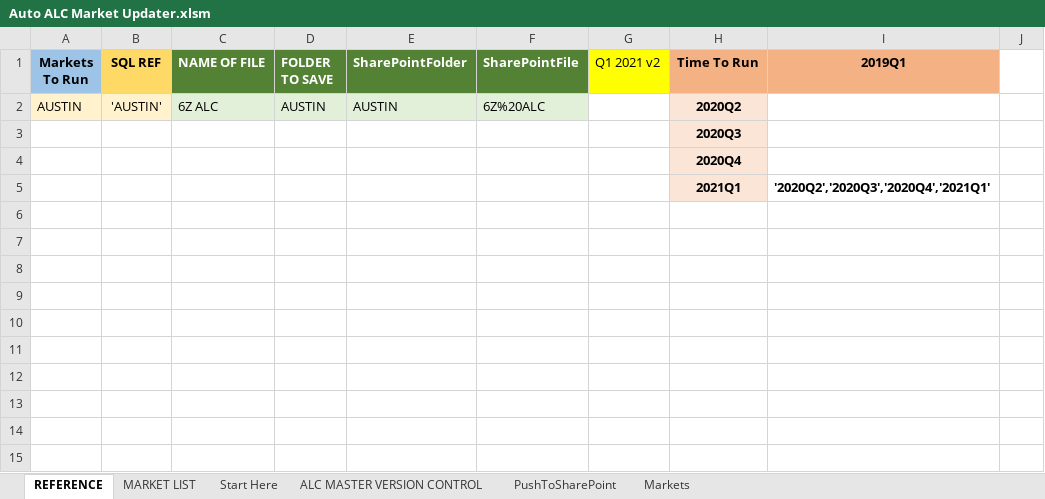
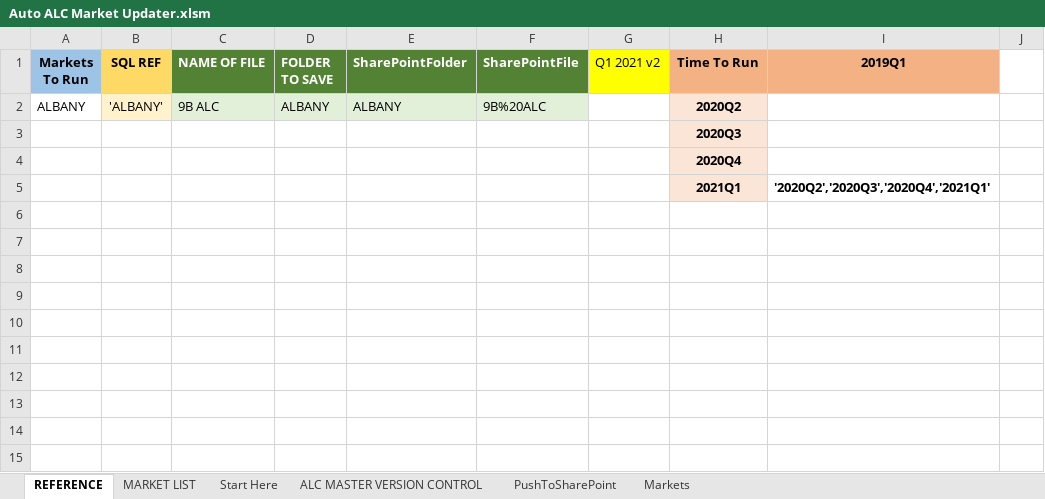
Before and after one commit to Ushadevi-velusamy/ALC, an Excel workbook: Auto ALC Market Updater.xlsm, sheet REFERENCE, drawn as a sheet; only a part is shown; values as stored, in another font and other column widths than the file's, no borders; the diff names each change by its address in the sheet, - before the commit and + after, or states it on an @@ line.

```diff
--- a/Auto ALC Market Updater.xlsm (sheet REFERENCE)
+++ b/Auto ALC Market Updater.xlsm (sheet REFERENCE)
-A2 (Markets To Run): AUSTIN
+A2 (Markets To Run): ALBANY
-A2 fill: #FFF2CC
+A2 fill: none
-B2 (SQL REF): 'AUSTIN'
+B2 (SQL REF): 'ALBANY'
-C2 (NAME OF FILE): 6Z ALC
+C2 (NAME OF FILE): 9B ALC
-D2 (FOLDER TO SAVE): AUSTIN
+D2 (FOLDER TO SAVE): ALBANY
-E2 (SharePointFolder): AUSTIN
+E2 (SharePointFolder): ALBANY
-F2 (SharePointFile): 6Z%20ALC
+F2 (SharePointFile): 9B%20ALC
```
Also changed, not shown: sheet MARKET LIST, ALC Master File.xlsm.
